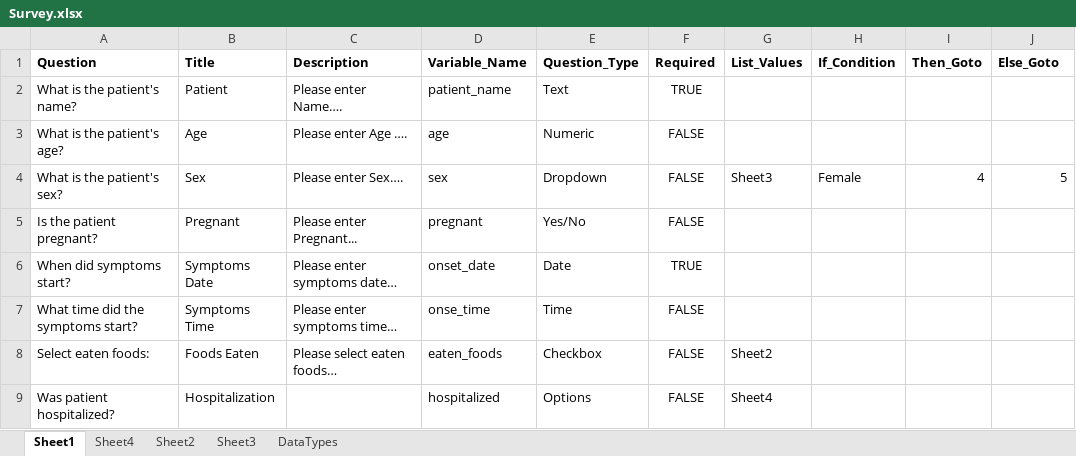
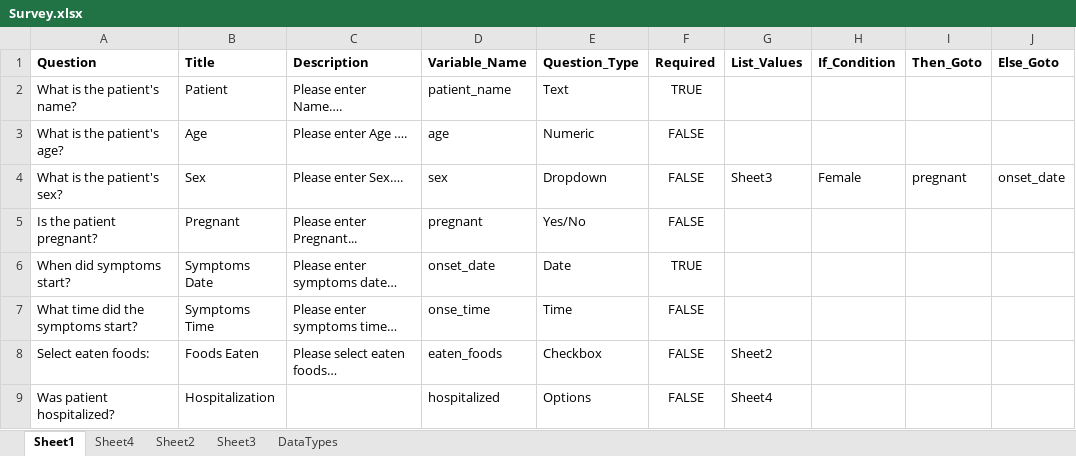
Before and after one commit to Epi-Info/Epi-Info-Community-Edition, an Excel workbook: Epi Info 7/Epi.Windows.MakeView/Resources/Survey.xlsx, sheet Sheet1, drawn as a sheet; values as stored, in another font and other column widths than the file's, no borders; the diff names each change by its address in the sheet, - before the commit and + after, or states it on an @@ line.

Commit message:
Rollback Survey.xlsx changes.

```diff
--- a/Epi Info 7/Epi.Windows.MakeView/Resources/Survey.xlsx (sheet Sheet1)
+++ b/Epi Info 7/Epi.Windows.MakeView/Resources/Survey.xlsx (sheet Sheet1)
-I4 (Then_Goto): 4
+I4 (Then_Goto): pregnant
-J4 (Else_Goto): 5
+J4 (Else_Goto): onset_date
```
Also changed, not shown: Epi Info 7/Epi.Windows.MakeView/Excel/Survey.xlsx.
